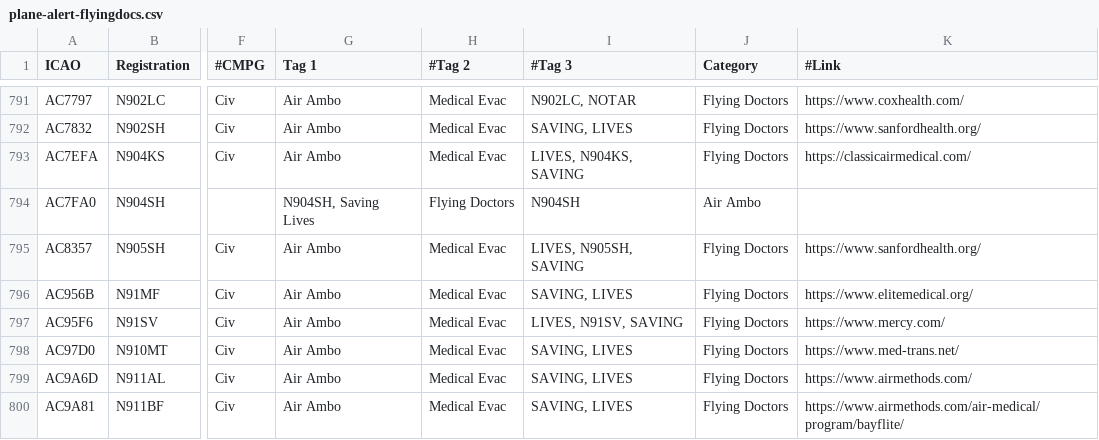
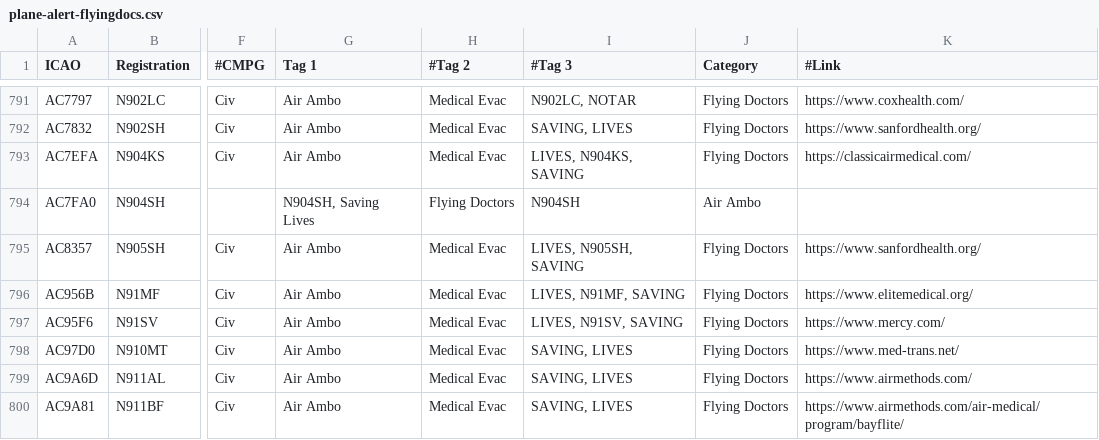
Before and after one commit to djrexishere91/df-adsb-lists, a CSV file: plane-alert-flyingdocs.csv, drawn as a sheet; only a part is shown, gaps mark what is left out; the diff names each change by its address in the sheet, - before the commit and + after, or states it on an @@ line.

```diff
--- a/plane-alert-flyingdocs.csv
+++ b/plane-alert-flyingdocs.csv
-I796 (#Tag 3): SAVING, LIVES
+I796 (#Tag 3): LIVES, N91MF, SAVING
```
Also changed, not shown: plane-alert-gov-images.csv, 1 other file.
